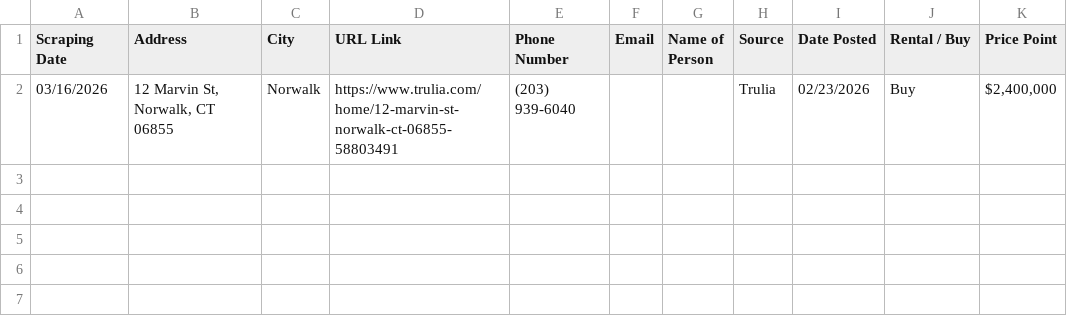
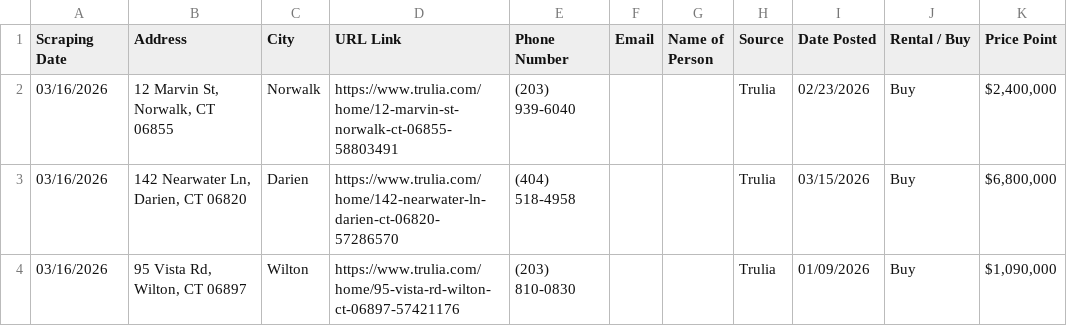
Before and after one commit to wistel-alexander/Blues-Point-Real-State, a CSV file: Trulia Buy/trulia_buy_data.csv, drawn as a sheet; the diff names each change by its address in the sheet, - before the commit and + after, or states it on an @@ line.

```diff
--- a/Trulia Buy/trulia_buy_data.csv
+++ b/Trulia Buy/trulia_buy_data.csv
+row 3: 03/16/2026 | 142 Nearwater Ln, Darien, CT 06820 | Darien | https://www.trulia.com/home/142-nearwater-ln-darien-ct-06820-57286570 | (404) 518-4958 |  |  | Trulia | 03/15/2026 | Buy | $6,800,000
+row 4: 03/16/2026 | 95 Vista Rd, Wilton, CT 06897 | Wilton | https://www.trulia.com/home/95-vista-rd-wilton-ct-06897-57421176 | (203) 810-0830 |  |  | Trulia | 01/09/2026 | Buy | $1,090,000
```
Also changed, not shown: 3 other files.
